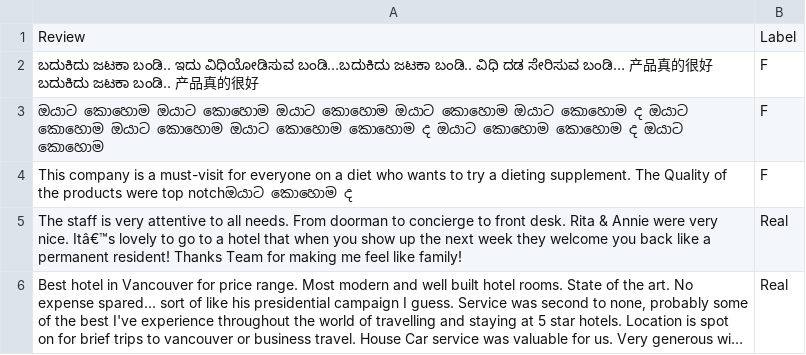
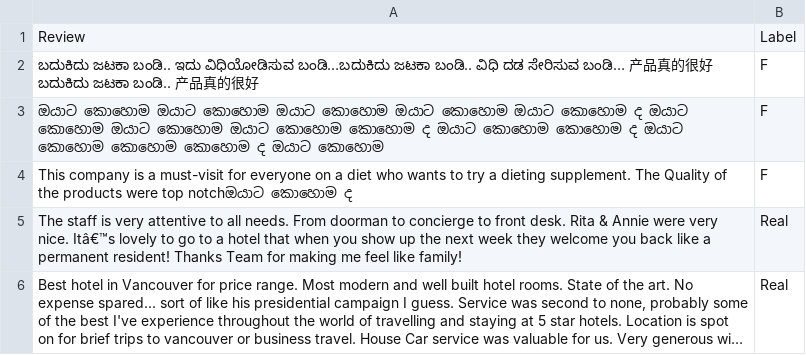
Before and after one commit to nisargaRavikumar/DATASETS, a CSV file: combined-csv-files1.csv, drawn as a sheet; only a part is shown; long unchanged cells end in ….

Commit message:
Update combined-csv-files1.csv

```diff
--- a/combined-csv-files1.csv
+++ b/combined-csv-files1.csv
@@ -2,3 +2,3 @@
 ಬದುಕಿದು ಜಟಕಾ ಬಂಡಿ.. ಇದು ವಿಧಿಯೋಡಿಸುವ ಬಂಡಿ…ಬದುಕಿದು ಜಟಕಾ ಬಂಡಿ.. ವಿಧಿ ದಡ ಸೇರಿಸುವ ಬಂಡಿ… 产品真的很好 ಬದುಕಿದು ಜಟಕಾ ಬಂಡಿ.. 产品真的很好,F
-ඔයාට කොහොම ඔයාට කොහොම ඔයාට කොහොම ඔයාට කොහොම ඔයාට කොහොම ද ඔයාට කොහොම ඔයාට කොහොම ඔයාට කොහොම කොහොම ද ඔයාට කොහොම කොහොම ද ඔයාට කොහොම,F
+ඔයාට කොහොම ඔයාට කොහොම ඔයාට කොහොම ඔයාට කොහොම ඔයාට කොහොම ද ඔයාට කොහොම ඔයාට කොහොම ඔයාට කොහොම කොහොම ද ඔයාට කොහොම කොහොම ද ඔයාට කොහොම කොහොම කොහොම ද ඔයාට කොහොම,F
 This company is a must-visit for everyone on a diet who wants to try a dieting supplement. The Quality of the products were top notchඔයාට කොහොම ද,F
```
